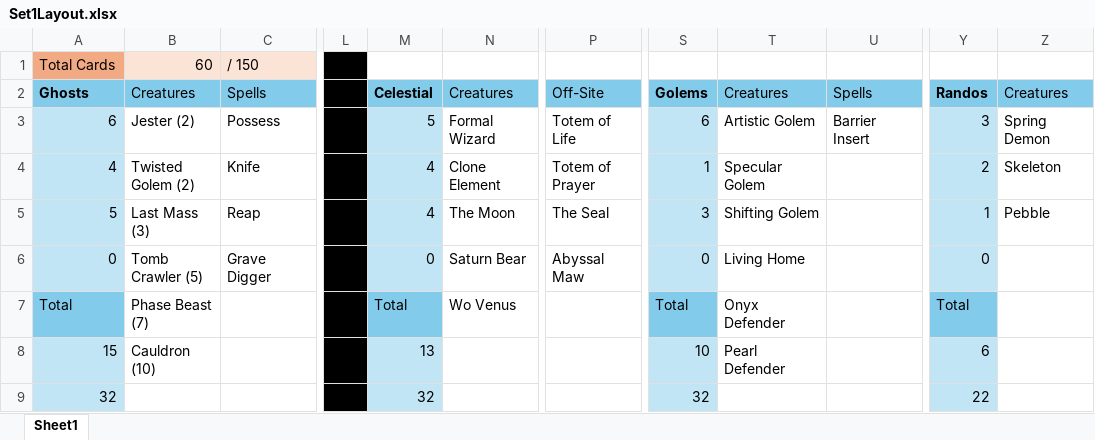
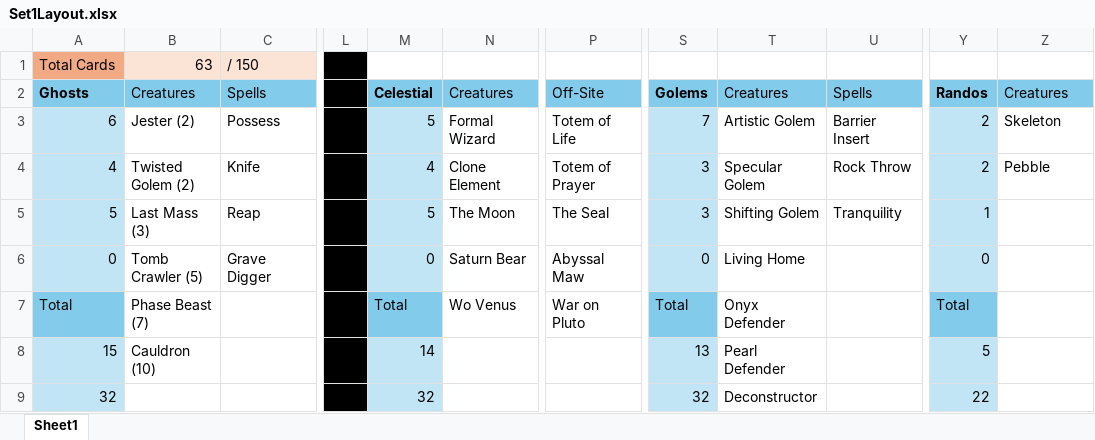
Before and after one commit to dotspak/CardGame, an Excel workbook: Set1Layout.xlsx, sheet Sheet1, drawn as a sheet; only a part is shown, gaps mark what is left out; values as stored, in another font and other column widths than the file's, no borders; the diff names each change by its address in the sheet, - before the commit and + after, or states it on an @@ line.

```diff
--- a/Set1Layout.xlsx (sheet Sheet1)
+++ b/Set1Layout.xlsx (sheet Sheet1)
-B1: 60
+B1: 63
-S3: 6
+S3: 7
-Y3: 3
+Y3: 2
-Z3: Spring Demon
+Z3: Skeleton
-S4: 1
+S4: 3
-U4: (empty)
+U4: Rock Throw
-Z4: Skeleton
+Z4: Pebble
-M5: 4
+M5: 5
-U5: (empty)
+U5: Tranquility
-Z5: Pebble
+Z5: (empty)
-P7: (empty)
+P7: War on Pluto
-M8: 13
+M8: 14
-S8: 10
+S8: 13
-Y8: 6
+Y8: 5
-T9: (empty)
+T9: Deconstructor
```
Also changed, not shown: 13 other files.
